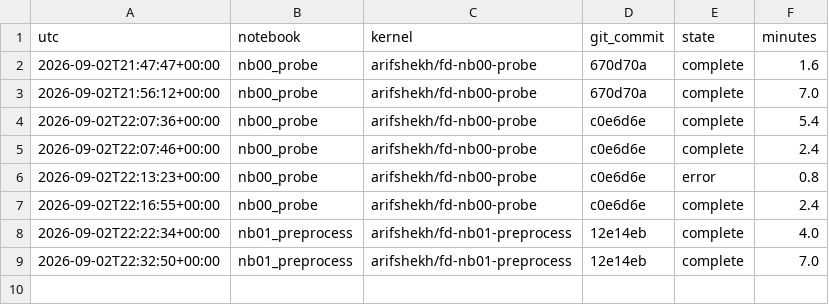
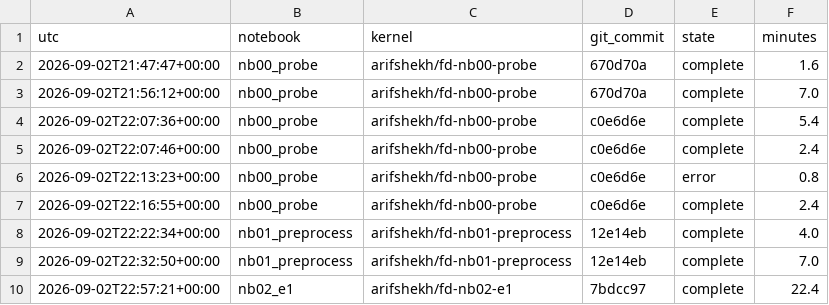
Before and after one commit to arifshekhk8/preimpact-fall-detection-tinyml, a CSV file: results/experiment_log.csv, drawn as a sheet.

Commit message:
Add E2, E3, E5 and export notebooks, ESP32 firmware and build tooling
nb03 (E2) runs the four leave-one-dataset-out folds against the adaptation ladder
in ascending cost order: none, per-window instance normalisation, CORAL, DANN.
No target labels enter at any rung, so the folds stay leave-one-dataset-out.

nb04 (E3) reports lead time as a distribution across KFall's leave-one-subject-out
folds, plus false alarms per hour of ADL data and the full lead-time-versus-false-
alarm curve, so the trade-off is visible rather than represented by one chosen
operating point. It reports a single label source and says so.

nb05 (E5) ablates window length, sampling rate, accelerometer-only, and sensor
placement. Placement uses FallAllD's neck/waist/wrist channels because UMAFall's
multi-position sensors are all 20 Hz.

nb06 draws the INT8 representative dataset from training windows only, verifies
FP32 against INT8 on the same subject-held-out set before anything is flashed, and
emits model.h alongside the normalisation constants as C.

Firmware mirrors the frozen preprocessing step for step and reads the same
generated normalisation header, so device and training preprocessing cannot drift.
Sampling is hardware-timer driven rather than delay-based, since loop jitter
accumulates and shifts window content away from what the model was trained on.
Latency and arena high-water mark are instrumented in the sketch itself.

Table IV's three hardware cells ship as PENDING-HW with the procedure to fill them
in firmware/MEASUREMENT.md.

```diff
--- a/results/experiment_log.csv
+++ b/results/experiment_log.csv
@@ -9 +9,2 @@ utc,notebook,kernel,git_commit,state,minutes
 2026-09-02T22:32:50+00:00,nb01_preprocess,arifshekh/fd-nb01-preprocess,12e14eb,complete,7.0
+2026-09-02T22:57:21+00:00,nb02_e1,arifshekh/fd-nb02-e1,7bdcc97,complete,22.4
```
Also changed, not shown: 20 other files.
